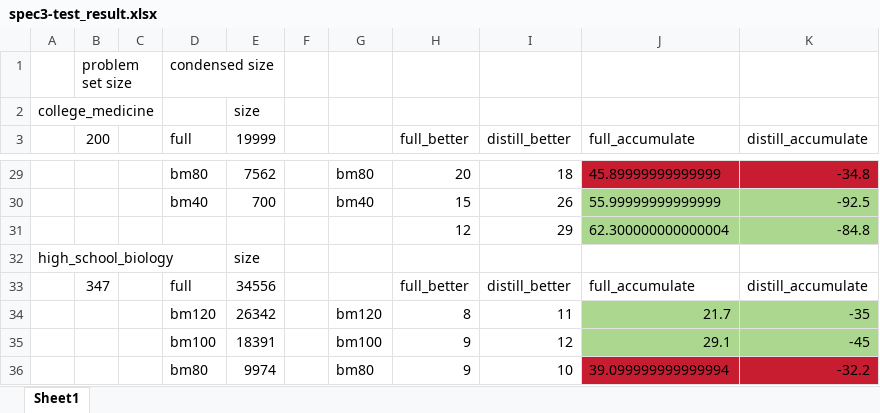
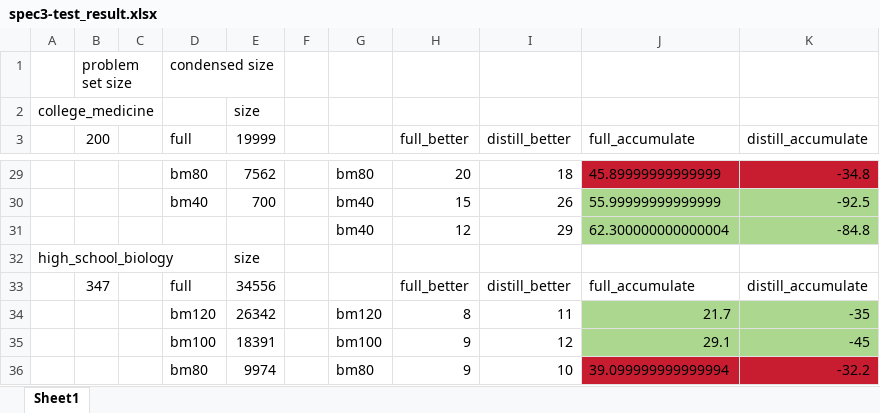
Before and after one commit to residual-scaling/experiment_result, an Excel workbook: backstage_llm/noblank-newtokenize/spec3-test_result.xlsx, sheet Sheet1, drawn as a sheet; only a part is shown, gaps mark what is left out; values as stored, in another font and other column widths than the file's, no borders; the diff names each change by its address in the sheet, - before the commit and + after, or states it on an @@ line.

Commit message:
Update spec3-test_result.xlsx

```diff
--- a/backstage_llm/noblank-newtokenize/spec3-test_result.xlsx (sheet Sheet1)
+++ b/backstage_llm/noblank-newtokenize/spec3-test_result.xlsx (sheet Sheet1)
-G31: (empty)
+G31: bm40
```
